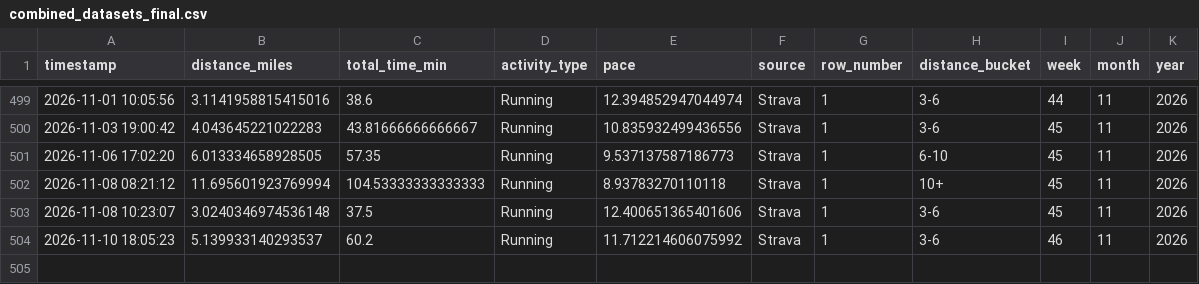
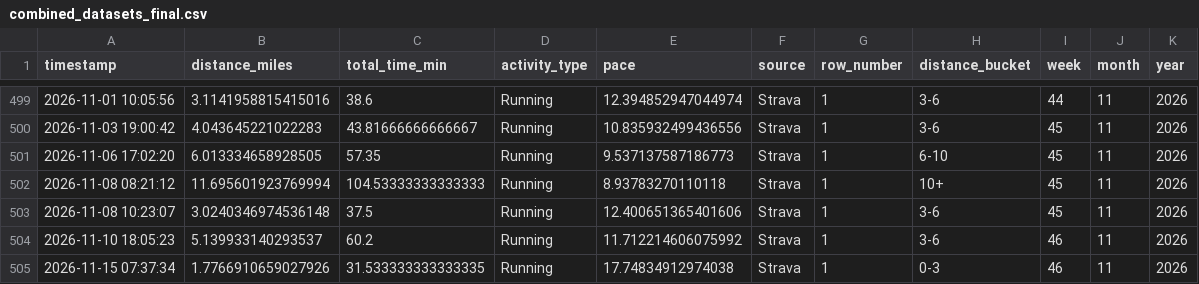
Before and after one commit to JoshuaLibao/Running_Trends_And_Pace_Analysis_Across_Apps, a CSV file: data/processed/combined_datasets_final.csv, drawn as a sheet; only a part is shown, gaps mark what is left out; the diff names each change by its address in the sheet, - before the commit and + after, or states it on an @@ line.

Commit message:
lotsa bug fixes
-get_activities() function: incremental processing logic wasn't applied to the activity details loop but now it is.
-strava api rate limit logic was fixed, It reads Strava’s rate-limit headers, pauses when a quota is reached, retries 429
-personal records table provides good numbers now.

```diff
--- a/data/processed/combined_datasets_final.csv
+++ b/data/processed/combined_datasets_final.csv
+row 505: 2026-11-15 07:37:34 | 1.7766910659027926 | 31.533333333333335 | Running | 17.74834912974038 | Strava | 1 | 0-3 | 46 | 11 | 2026
```
Also changed, not shown: 4 other files.
